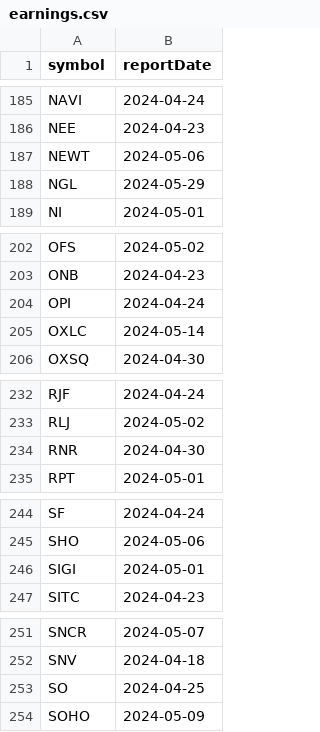
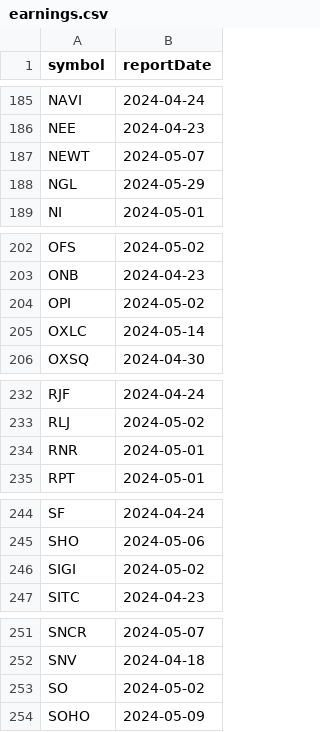
Before and after one commit to arraykov/Dashboard, a CSV file: src/files/earnings.csv, drawn as a sheet; only a part is shown, gaps mark what is left out; the diff covers the shown part only.

```diff
--- a/src/files/earnings.csv
+++ b/src/files/earnings.csv
@@ -186,3 +186,3 @@ NAVI,2024-04-24
 NEE,2024-04-23
-NEWT,2024-05-06
+NEWT,2024-05-07
 NGL,2024-05-29
@@ -203,3 +203,3 @@ OFS,2024-05-02
 ONB,2024-04-23
-OPI,2024-04-24
+OPI,2024-05-02
 OXLC,2024-05-14
@@ -233,3 +233,3 @@ RJF,2024-04-24
 RLJ,2024-05-02
-RNR,2024-04-30
+RNR,2024-05-01
 RPT,2024-05-01
@@ -245,3 +245,3 @@ SF,2024-04-24
 SHO,2024-05-06
-SIGI,2024-05-01
+SIGI,2024-05-02
 SITC,2024-04-23
@@ -252,3 +252,3 @@ SNCR,2024-05-07
 SNV,2024-04-18
-SO,2024-04-25
+SO,2024-05-02
 SOHO,2024-05-09
```
Also changed, not shown: 6 edited cells elsewhere in this file, src/files/dividends_grouped_Next Month.csv, src/files/dividends_grouped_Next Week.csv, 1 other file.
